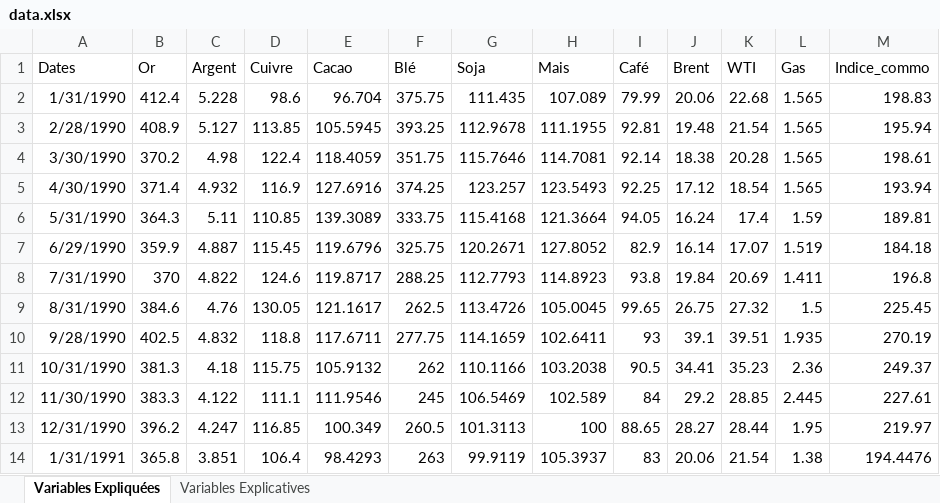
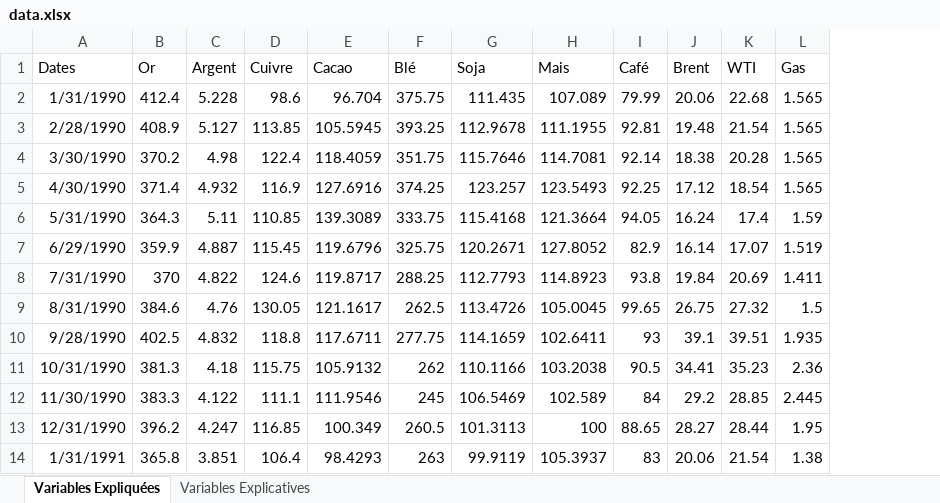
Before and after one commit to gabxmrn/Politique-Mon-taire, an Excel workbook: data.xlsx, sheet Variables Expliquées, drawn as a sheet; only a part is shown; values as stored, in another font and other column widths than the file's, no borders; the diff names each change by its address in the sheet, - before the commit and + after, or states it on an @@ line.

Commit message:
modèle argent

```diff
--- a/data.xlsx (sheet Variables Expliquées)
+++ b/data.xlsx (sheet Variables Expliquées)
-column M (Indice_commo), rows 2-14: 198.83 | 195.94 | 198.61 | 193.94 | 189.81 | 184.18 | 196.8 | 225.45 | 270.19 | 249.37 | 227.61 | 219.97 | 194.4476
```
Also changed, not shown: 8 other files.
